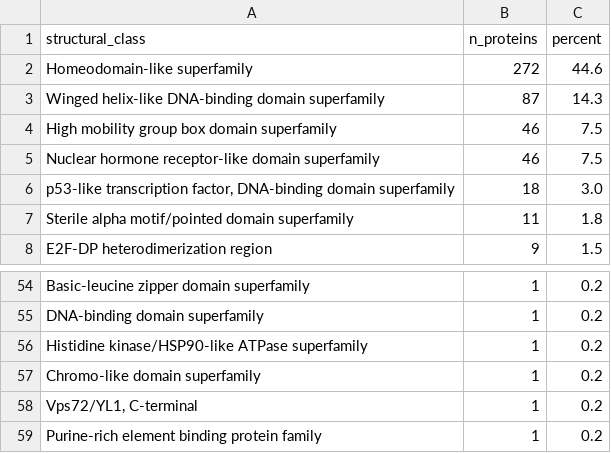
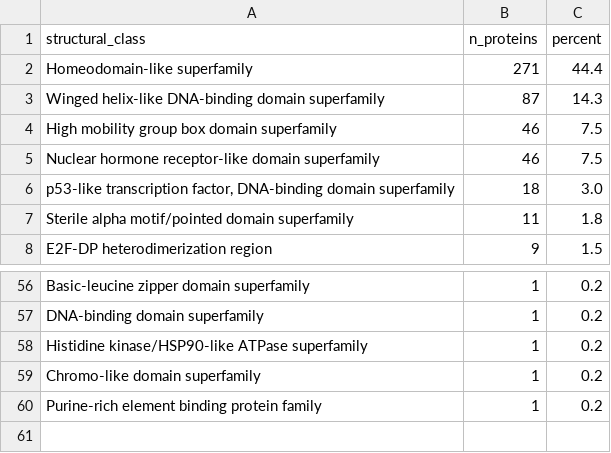
Before and after one commit to hdray04/FYP_code, a CSV file: Csvs/class_summary_hierarchy.csv, drawn as a sheet; only a part is shown, gaps mark what is left out; the diff covers the shown part only.

```diff
--- a/Csvs/class_summary_hierarchy.csv
+++ b/Csvs/class_summary_hierarchy.csv
@@ -1,3 +1,3 @@
 structural_class,n_proteins,percent
-Homeodomain-like superfamily,272,44.6
+Homeodomain-like superfamily,271,44.4
 Winged helix-like DNA-binding domain superfamily,87,14.3
@@ -57,3 +59,2 @@ Histidine kinase/HSP90-like ATPase superfamily,1,0.2
 Chromo-like domain superfamily,1,0.2
-"Vps72/YL1, C-terminal",1,0.2
 Purine-rich element binding protein family,1,0.2
```
Also changed, not shown: 1 added row and 24 moved rows elsewhere in this file, Csvs/protein_classifications_hierarchy.csv, Csvs/top20_variants_raw.csv, 12 other files.
